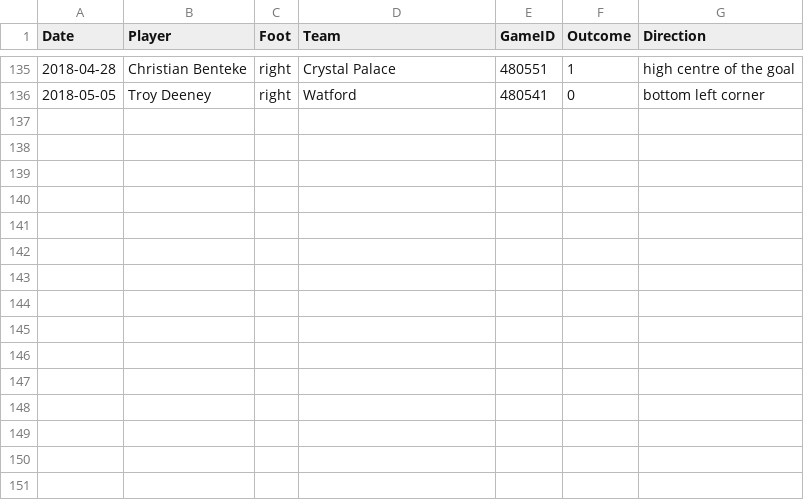
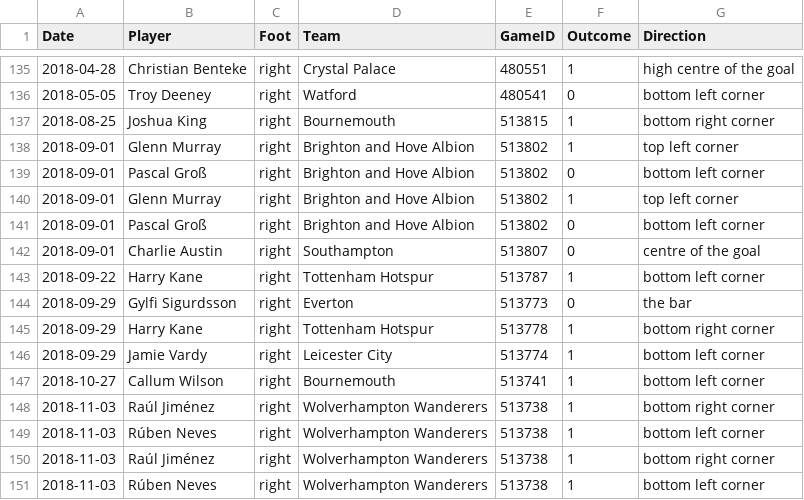
Before and after one commit to luizacbcampos/LearningFromThePros, a CSV file: data/PenaltyKicks/Penalties_2018.csv, drawn as a sheet; only a part is shown, gaps mark what is left out.

```diff
--- a/data/PenaltyKicks/Penalties_2018.csv
+++ b/data/PenaltyKicks/Penalties_2018.csv
@@ -136 +136,16 @@ Date,Player,Foot,Team,GameID,Outcome,Direction
 2018-05-05,Troy Deeney,right,Watford,480541,0,bottom left corner
+2018-08-25,Joshua King,right,Bournemouth,513815,1,bottom right corner
+2018-09-01,Glenn Murray,right,Brighton and Hove Albion,513802,1,top left corner
+2018-09-01,Pascal Groß,right,Brighton and Hove Albion,513802,0,bottom left corner
+2018-09-01,Glenn Murray,right,Brighton and Hove Albion,513802,1,top left corner
+2018-09-01,Pascal Groß,right,Brighton and Hove Albion,513802,0,bottom left corner
+2018-09-01,Charlie Austin,right,Southampton,513807,0,centre of the goal
+2018-09-22,Harry Kane,right,Tottenham Hotspur,513787,1,bottom left corner
+2018-09-29,Gylfi Sigurdsson,right,Everton,513773,0,the bar
+2018-09-29,Harry Kane,right,Tottenham Hotspur,513778,1,bottom right corner
+2018-09-29,Jamie Vardy,right,Leicester City,513774,1,bottom left corner
+2018-10-27,Callum Wilson,right,Bournemouth,513741,1,bottom left corner
+2018-11-03,Raúl Jiménez,right,Wolverhampton Wanderers,513738,1,bottom right corner
+2018-11-03,Rúben Neves,right,Wolverhampton Wanderers,513738,1,bottom left corner
+2018-11-03,Raúl Jiménez,right,Wolverhampton Wanderers,513738,1,bottom right corner
+2018-11-03,Rúben Neves,right,Wolverhampton Wanderers,513738,1,bottom left corner
```
Also changed, not shown: 3 other files.
